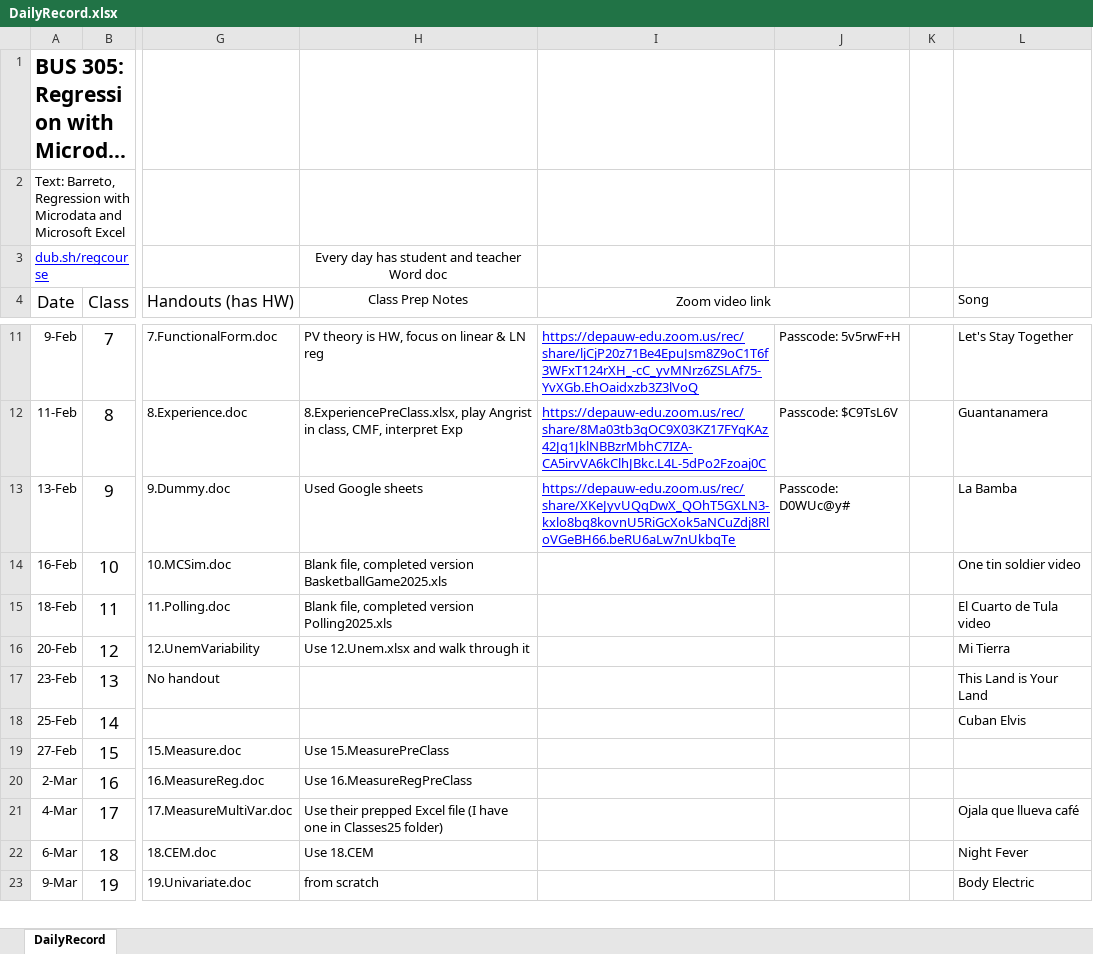
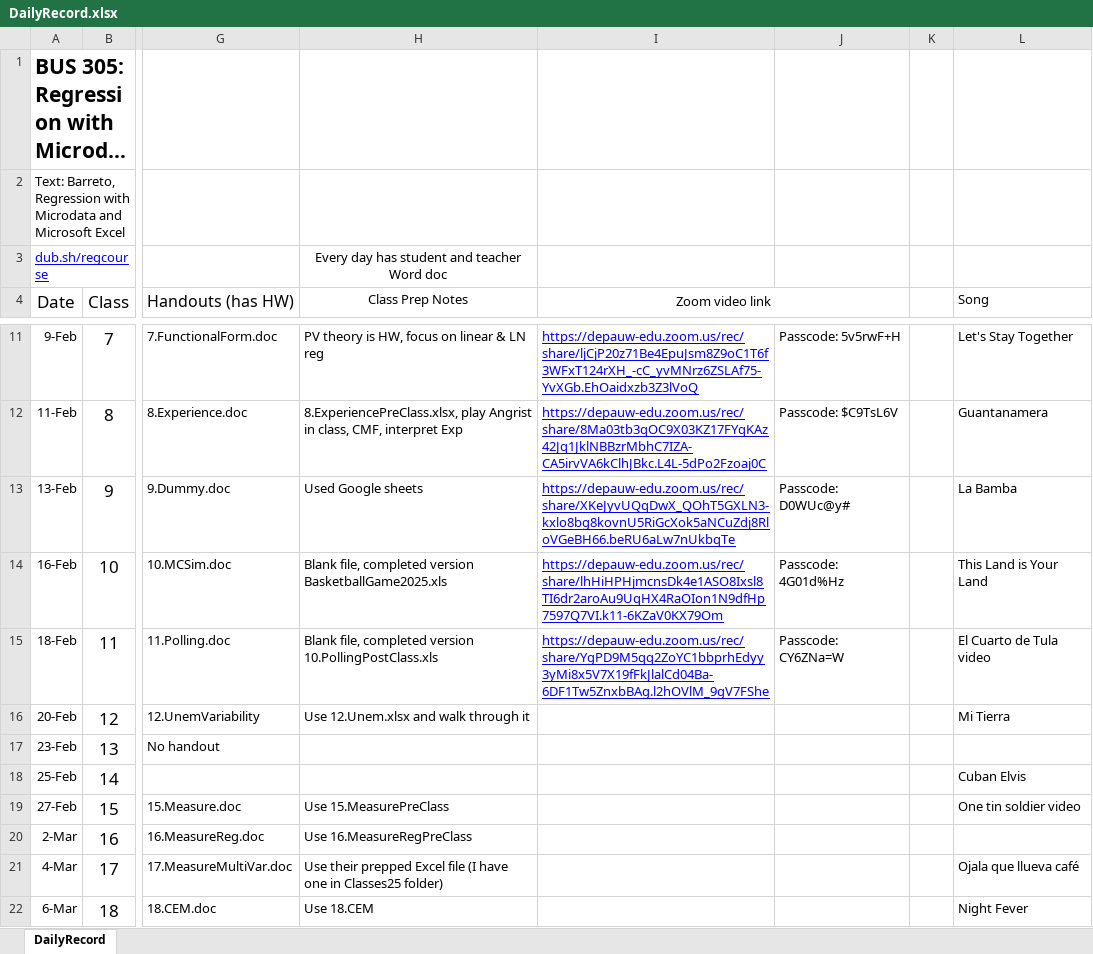
Before and after one commit to BarretoH/homepage, an Excel workbook: courses/Reg/DailyRecord.xlsx, sheet DailyRecord, drawn as a sheet; only a part is shown, gaps mark what is left out; the shorter side is filled out with more unchanged rows; long unchanged cells end in …; values as stored, in another font and other column widths than the file's, no borders; the diff names each change by its address in the sheet, - before the commit and + after, or states it on an @@ line.

```diff
--- a/courses/Reg/DailyRecord.xlsx (sheet DailyRecord)
+++ b/courses/Reg/DailyRecord.xlsx (sheet DailyRecord)
-I14 (Zoom video link): (empty)
+I14 (Zoom video link): https://depauw-edu.zoom.us/rec/share/lhHiHPHjmcnsDk4e1ASO8Ixsl8TI6dr2aroAu9UqHX4RaOIon1N9dfHp7597Q7VI.k11-6KZaV0KX79Om
-J14: (empty)
+J14: Passcode: 4G01d%Hz
-L14 (Song): One tin soldier video
+L14 (Song): This Land is Your Land
-H15 (Class Prep Notes): …completed version Polling2025.xls
+H15 (Class Prep Notes): …completed version 10.PollingPostClass.xls
-I15 (Zoom video link): (empty)
+I15 (Zoom video link): https://depauw-edu.zoom.us/rec/share/YgPD9M5qq2ZoYC1bbprhEdyy3yMi8x5V7X19fFkJlalCd04Ba-6DF1Tw5ZnxbBAg.l2hOVlM_9gV7FShe
-J15: (empty)
+J15: Passcode: CY6ZNa=W
-L17 (Song): This Land is Your Land
+L17 (Song): (empty)
-L19 (Song): (empty)
+L19 (Song): One tin soldier video
```
Also changed, not shown: 1 other file.
